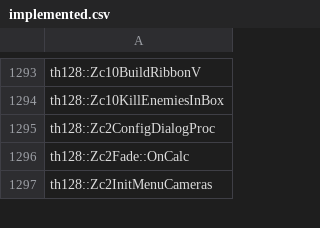
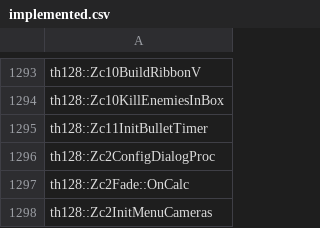
Before and after one commit to N0zoM1z0/th128, a CSV file: config/implemented.csv, drawn as a sheet; only a part is shown, gaps mark what is left out; the diff names each change by its address in the sheet, - before the commit and + after, or states it on an @@ line.

```diff
--- a/config/implemented.csv
+++ b/config/implemented.csv
+row 1295: th128::Zc11InitBulletTimer
```
Also changed, not shown: config/function-boundaries.csv, config/matches.csv, 8 other files.
